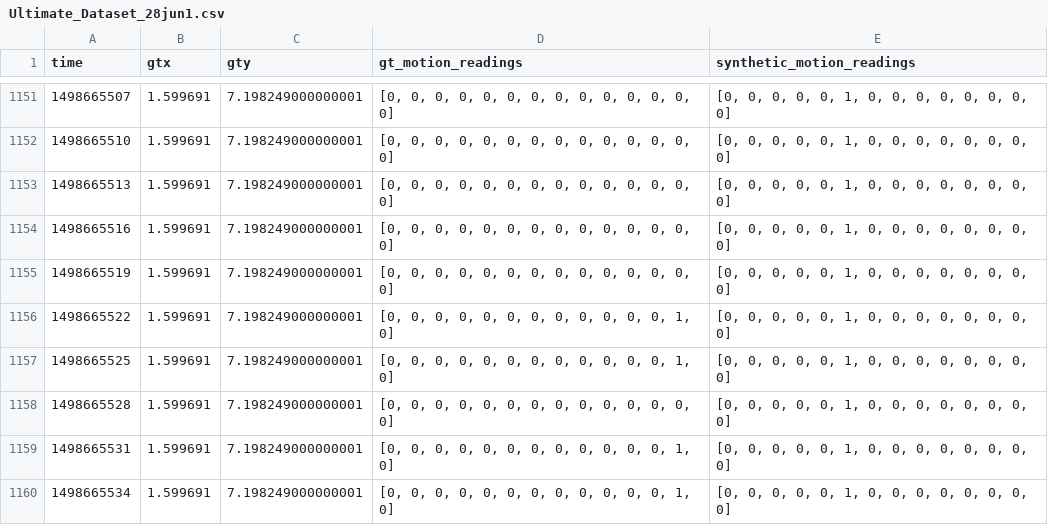
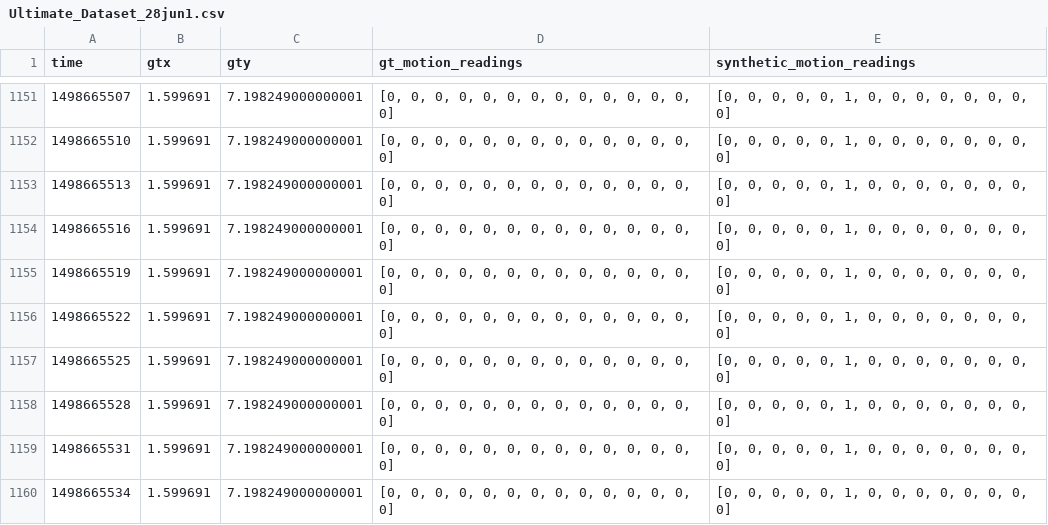
Before and after one commit to shadangolestan/Simulation-Based-deployment-configuration-of-smart-indoor-spaces, a CSV file: Server Side Codes/Version 2.0/Data/Results/Ultimate_Dataset_28jun1.csv, drawn as a sheet; only a part is shown, gaps mark what is left out; the diff covers the shown part only.

```diff
--- a/Server Side Codes/Version 2.0/Data/Results/Ultimate_Dataset_28jun1.csv
+++ b/Server Side Codes/Version 2.0/Data/Results/Ultimate_Dataset_28jun1.csv
@@ -1155,6 +1155,6 @@ time,gtx,gty,gt_motion_readings,synthetic_motion_readings
 1498665519,1.599691,7.198249000000001,"[0, 0, 0, 0, 0, 0, 0, 0, 0, 0, 0, 0, 0, 0]","[0, 0, 0, 0, 0, 1, 0, 0, 0, 0, 0, 0, 0, 0]"
-1498665522,1.599691,7.198249000000001,"[0, 0, 0, 0, 0, 0, 0, 0, 0, 0, 0, 0, 1, 0]","[0, 0, 0, 0, 0, 1, 0, 0, 0, 0, 0, 0, 0, 0]"
-1498665525,1.599691,7.198249000000001,"[0, 0, 0, 0, 0, 0, 0, 0, 0, 0, 0, 0, 1, 0]","[0, 0, 0, 0, 0, 1, 0, 0, 0, 0, 0, 0, 0, 0]"
+1498665522,1.599691,7.198249000000001,"[0, 0, 0, 0, 0, 0, 0, 0, 0, 0, 0, 0, 0, 0]","[0, 0, 0, 0, 0, 1, 0, 0, 0, 0, 0, 0, 0, 0]"
+1498665525,1.599691,7.198249000000001,"[0, 0, 0, 0, 0, 0, 0, 0, 0, 0, 0, 0, 0, 0]","[0, 0, 0, 0, 0, 1, 0, 0, 0, 0, 0, 0, 0, 0]"
 1498665528,1.599691,7.198249000000001,"[0, 0, 0, 0, 0, 0, 0, 0, 0, 0, 0, 0, 0, 0]","[0, 0, 0, 0, 0, 1, 0, 0, 0, 0, 0, 0, 0, 0]"
-1498665531,1.599691,7.198249000000001,"[0, 0, 0, 0, 0, 0, 0, 0, 0, 0, 0, 0, 1, 0]","[0, 0, 0, 0, 0, 1, 0, 0, 0, 0, 0, 0, 0, 0]"
-1498665534,1.599691,7.198249000000001,"[0, 0, 0, 0, 0, 0, 0, 0, 0, 0, 0, 0, 1, 0]","[0, 0, 0, 0, 0, 1, 0, 0, 0, 0, 0, 0, 0, 0]"
+1498665531,1.599691,7.198249000000001,"[0, 0, 0, 0, 0, 0, 0, 0, 0, 0, 0, 0, 0, 0]","[0, 0, 0, 0, 0, 1, 0, 0, 0, 0, 0, 0, 0, 0]"
+1498665534,1.599691,7.198249000000001,"[0, 0, 0, 0, 0, 0, 0, 0, 0, 0, 0, 0, 0, 0]","[0, 0, 0, 0, 0, 1, 0, 0, 0, 0, 0, 0, 0, 0]"
```
Also changed, not shown: 45 edited cells elsewhere in this file, 1 other file.
